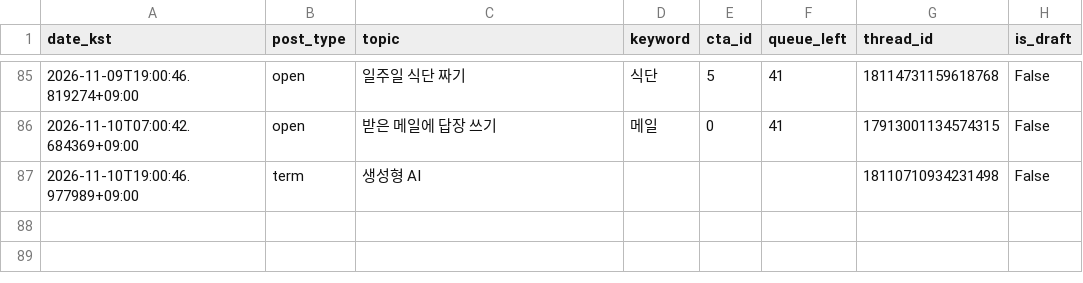
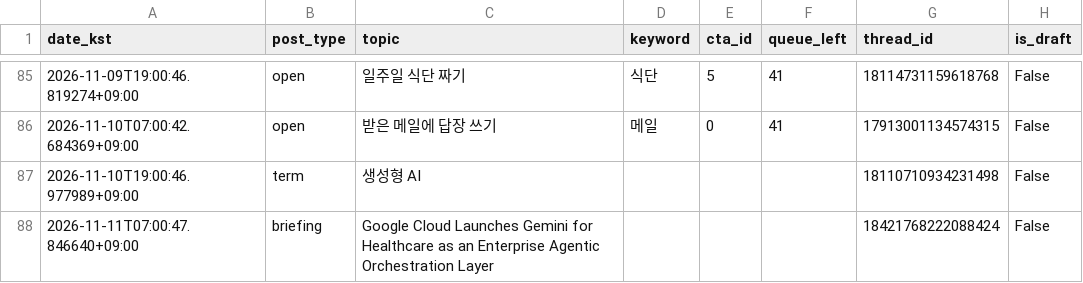
Before and after one commit to sodamsam/sodam-bot, a CSV file: data/posted_log.csv, drawn as a sheet; only a part is shown, gaps mark what is left out.

```diff
--- a/data/posted_log.csv
+++ b/data/posted_log.csv
@@ -87 +87,2 @@ date_kst,post_type,topic,keyword,cta_id,queue_left,thread_id,is_draft
 2026-11-10T19:00:46.977989+09:00,term,생성형 AI,,,,18110710934231498,False
+2026-11-11T07:00:47.846640+09:00,briefing,Google Cloud Launches Gemini for Healthcare as an Enterprise Agentic Orchestration Layer,,,,18421768222088424,False
```
Also changed, not shown: 2 other files.
